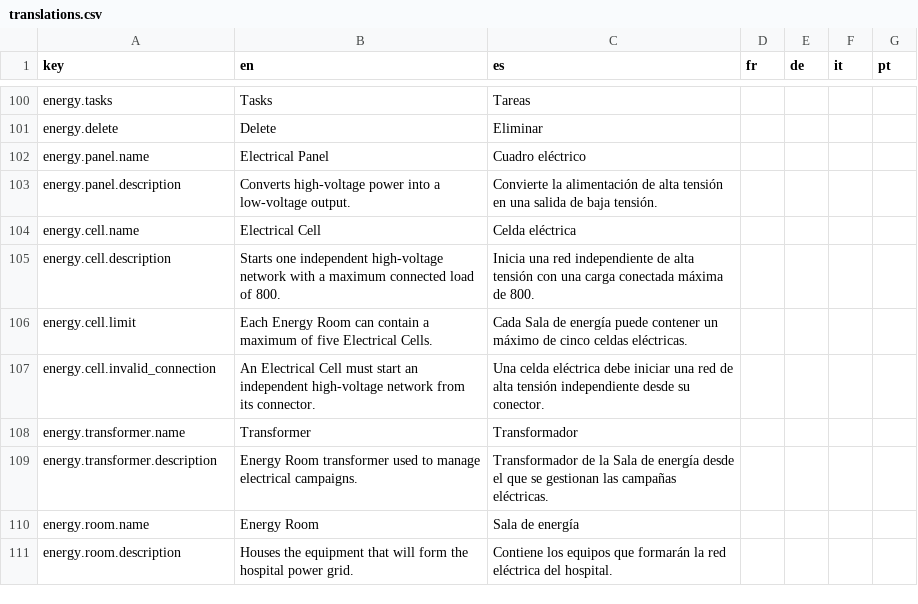
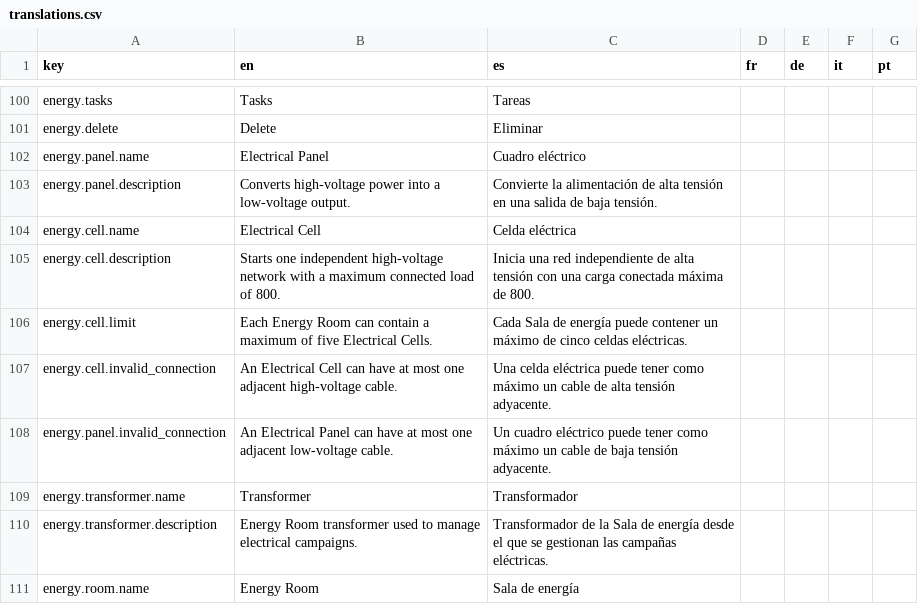
Before and after one commit to Xuxotron/UnderPressure, a CSV file: translations.csv, drawn as a sheet; only a part is shown, gaps mark what is left out; the shorter side is filled out with more unchanged rows.

Commit message:
Impide bifurcar cables al colocar fuentes

```diff
--- a/translations.csv
+++ b/translations.csv
@@ -106,3 +106,4 @@ energy.cell.description,Starts one independent high-voltage network with a maxim
 energy.cell.limit,Each Energy Room can contain a maximum of five Electrical Cells.,Cada Sala de energía puede contener un máximo de cinco celdas eléctricas.,,,,
-energy.cell.invalid_connection,An Electrical Cell must start an independent high-voltage network from its connector.,Una celda eléctrica debe iniciar una red de alta tensión independiente desde su conector.,,,,
+energy.cell.invalid_connection,An Electrical Cell can have at most one adjacent high-voltage cable.,Una celda eléctrica puede tener como máximo un cable de alta tensión adyacente.,,,,
+energy.panel.invalid_connection,An Electrical Panel can have at most one adjacent low-voltage cable.,Un cuadro eléctrico puede tener como máximo un cable de baja tensión adyacente.,,,,
 energy.transformer.name,Transformer,Transformador,,,,
```
Also changed, not shown: translations_extra.csv, 2 other files.
